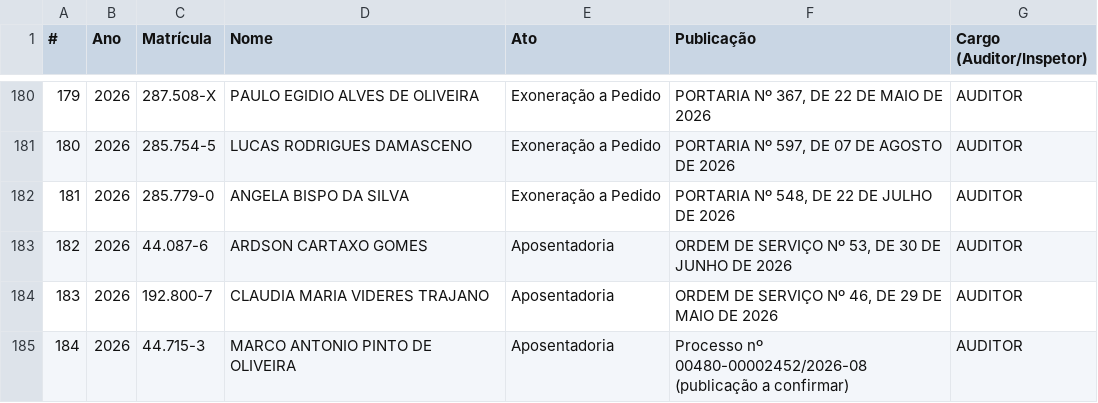
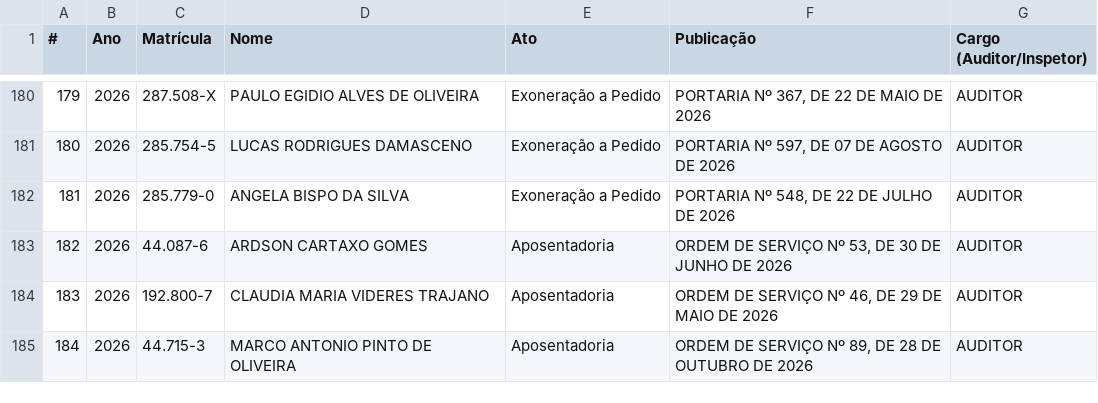
Before and after one commit to Concurso-ACI/informacoes, a CSV file: vacancias.csv, drawn as a sheet; only a part is shown, gaps mark what is left out.

```diff
--- a/vacancias.csv
+++ b/vacancias.csv
@@ -184,2 +184,2 @@
 183;2026;192.800-7;CLAUDIA MARIA VIDERES TRAJANO;Aposentadoria;ORDEM DE SERVIÇO Nº 46, DE 29 DE MAIO DE 2026;AUDITOR
-184;2026;44.715-3;MARCO ANTONIO PINTO DE OLIVEIRA;Aposentadoria;Processo nº 00480-00002452/2026-08 (publicação a confirmar);AUDITOR
+184;2026;44.715-3;MARCO ANTONIO PINTO DE OLIVEIRA;Aposentadoria;ORDEM DE SERVIÇO Nº 89, DE 28 DE OUTUBRO DE 2026;AUDITOR
```
Also changed, not shown: 1 other file.
